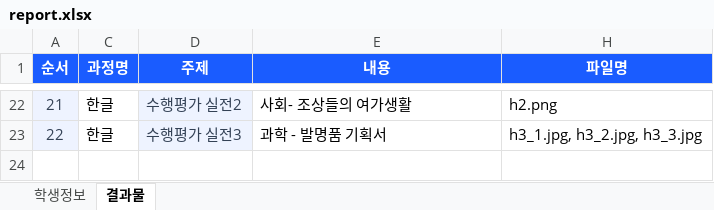
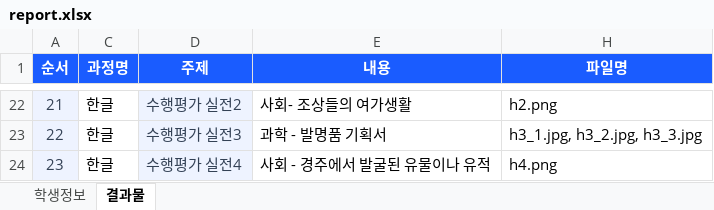
Before and after one commit to rangissamCOM/rangissamCOM.github.io, an Excel workbook: s/syt-kc6d/report.xlsx, sheet 결과물, drawn as a sheet; only a part is shown, gaps mark what is left out; values as stored, in another font and other column widths than the file's, no borders; the diff names each change by its address in the sheet, - before the commit and + after, or states it on an @@ line.

Commit message:
Add files via upload

```diff
--- a/s/syt-kc6d/report.xlsx (sheet 결과물)
+++ b/s/syt-kc6d/report.xlsx (sheet 결과물)
+row 24: 23 | 한글 | 수행평가 실전4 | 사회 - 경주에서 발굴된 유물이나 유적 | h4.png
```
